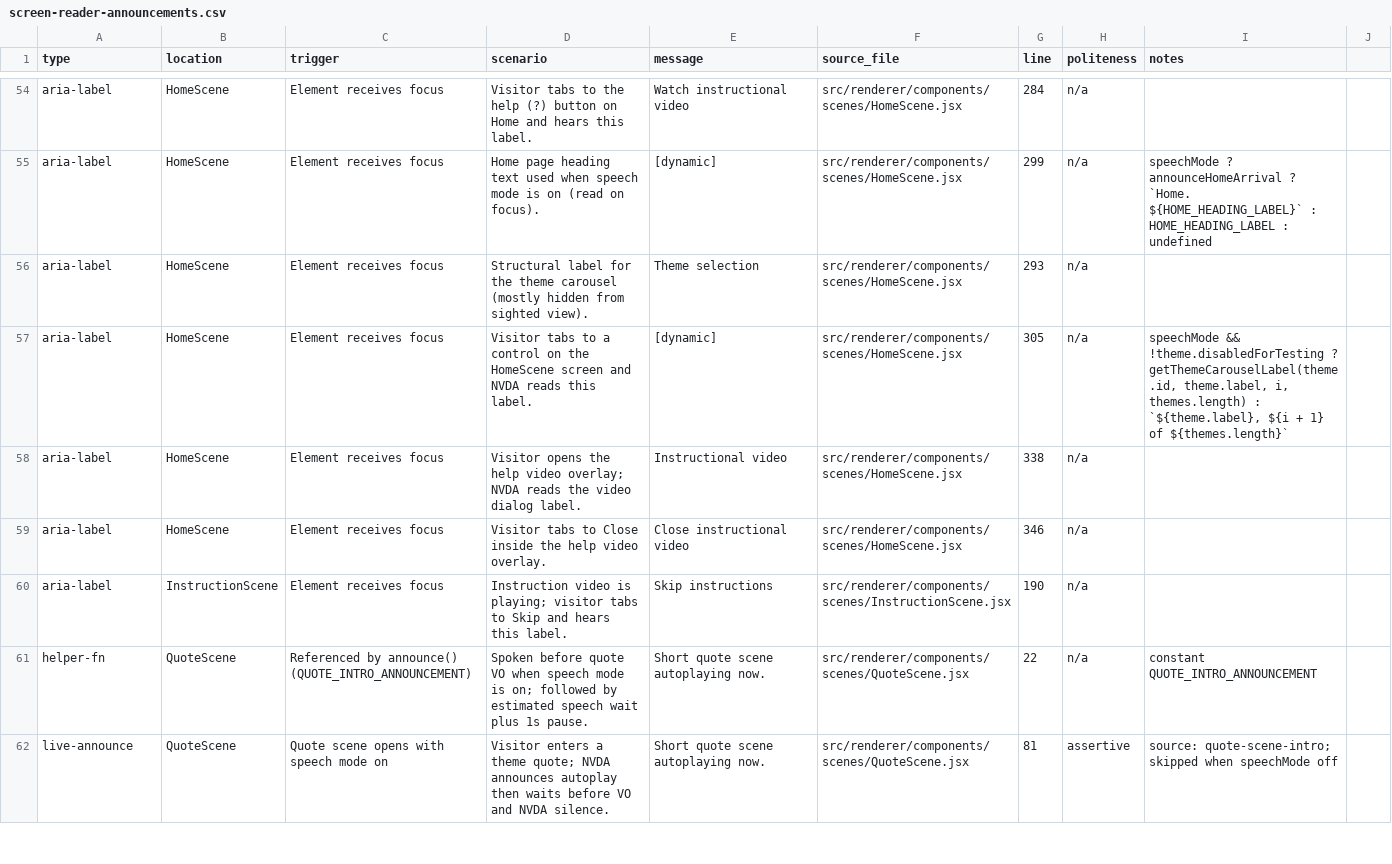
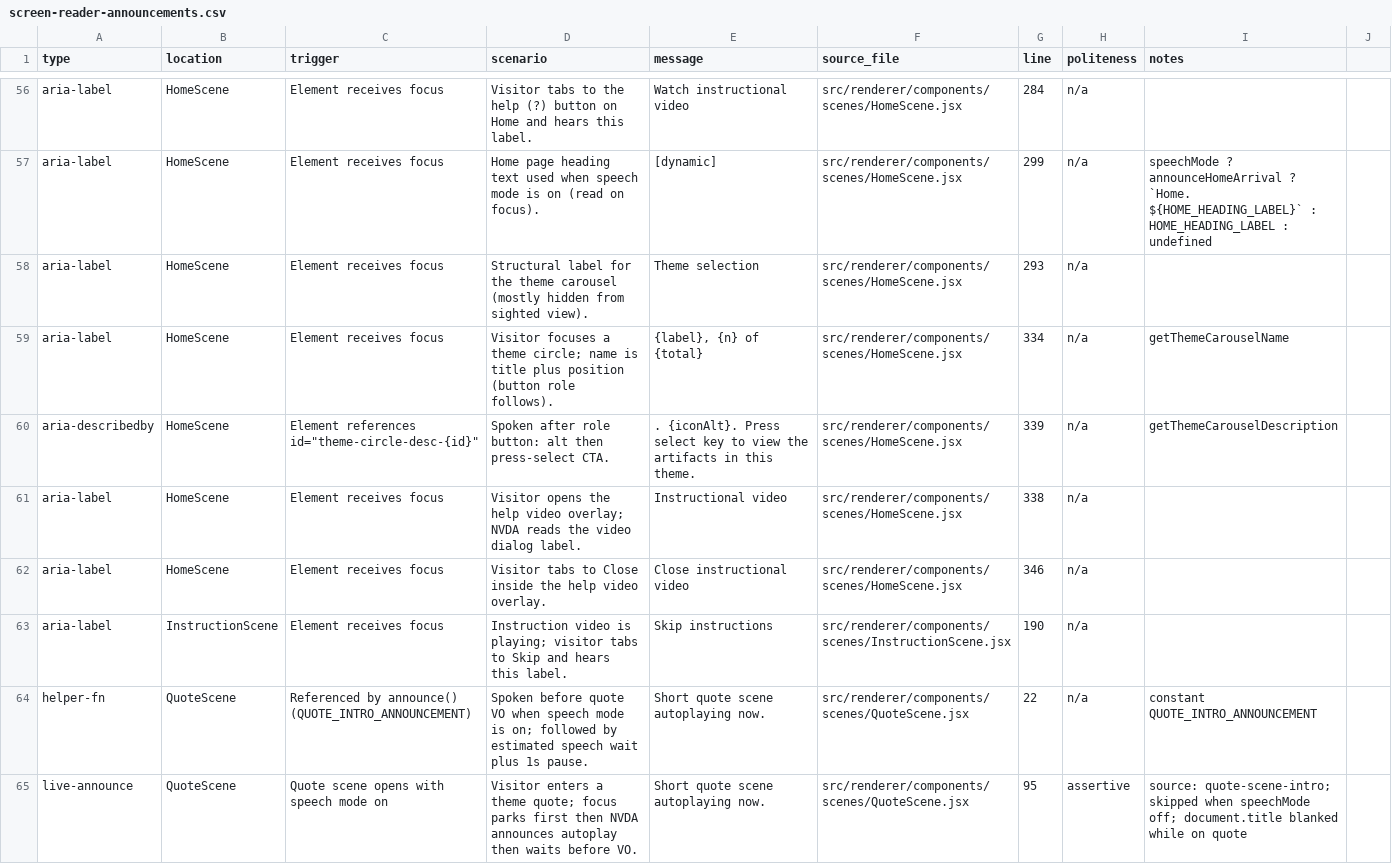
Before and after one commit to clrrs/HKA, a CSV file: docs/screen-reader-announcements.csv, drawn as a sheet; only a part is shown, gaps mark what is left out; the diff covers the shown part only.

Commit message:
volume tone plus announcement fixes

```diff
--- a/docs/screen-reader-announcements.csv
+++ b/docs/screen-reader-announcements.csv
@@ -56,3 +58,4 @@ aria-label,HomeScene,Element receives focus,Home page heading text used when spe
 aria-label,HomeScene,Element receives focus,Structural label for the theme carousel (mostly hidden from sighted view).,Theme selection,src/renderer/components/scenes/HomeScene.jsx,293,n/a,
-aria-label,HomeScene,Element receives focus,Visitor tabs to a control on the HomeScene screen and NVDA reads this label.,[dynamic],src/renderer/components/scenes/HomeScene.jsx,305,n/a,"speechMode && !theme.disabledForTesting ? getThemeCarouselLabel(theme.id, theme.label, i, themes.length) : `${theme.label}, ${i + 1} of ${themes.length}`"
+aria-label,HomeScene,Element receives focus,Visitor focuses a theme circle; name is title plus position (button role follows).,"{label}, {n} of {total}",src/renderer/components/scenes/HomeScene.jsx,334,n/a,getThemeCarouselName
+aria-describedby,HomeScene,"Element references id=""theme-circle-desc-{id}""",Spoken after role button: alt then press-select CTA.,". {iconAlt}. Press select key to view the artifacts in this theme.",src/renderer/components/scenes/HomeScene.jsx,339,n/a,getThemeCarouselDescription
 aria-label,HomeScene,Element receives focus,Visitor opens the help video overlay; NVDA reads the video dialog label.,Instructional video,src/renderer/components/scenes/HomeScene.jsx,338,n/a,
@@ -61,2 +64,2 @@ aria-label,InstructionScene,Element receives focus,Instruction video is playing;
 helper-fn,QuoteScene,Referenced by announce() (QUOTE_INTRO_ANNOUNCEMENT),Spoken before quote VO when speech mode is on; followed by estimated speech wait plus 1s pause.,Short quote scene autoplaying now.,src/renderer/components/scenes/QuoteScene.jsx,22,n/a,constant QUOTE_INTRO_ANNOUNCEMENT
-live-announce,QuoteScene,Quote scene opens with speech mode on,Visitor enters a theme quote; NVDA announces autoplay then waits before VO and NVDA silence.,Short quote scene autoplaying now.,src/renderer/components/scenes/QuoteScene.jsx,81,assertive,source: quote-scene-intro; skipped when speechMode off
+live-announce,QuoteScene,Quote scene opens with speech mode on,Visitor enters a theme quote; focus parks first then NVDA announces autoplay then waits before VO.,Short quote scene autoplaying now.,src/renderer/components/scenes/QuoteScene.jsx,95,assertive,source: quote-scene-intro; skipped when speechMode off; document.title blanked while on quote
```
Also changed, not shown: 11 added rows, 2 removed rows and 47 edited cells elsewhere in this file, 10 other files.
